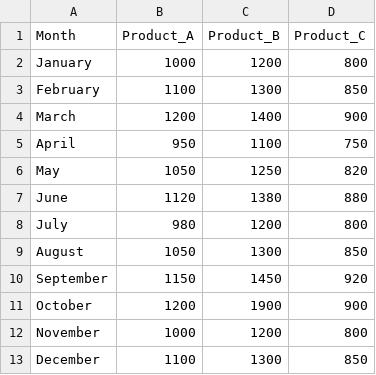
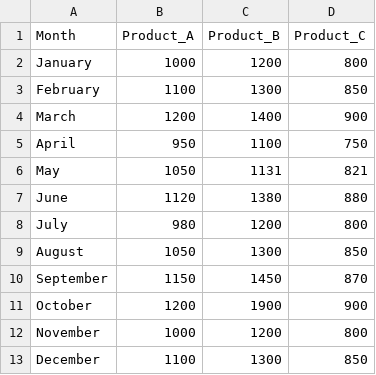
Before and after one commit to Husnain-Ashfaq39/Python-Projects, a CSV file: Data Analysis & Visualization 01/sales_data.csv, drawn as a sheet.

Commit message:
Just Minor changes in sales file

```diff
--- a/Data Analysis & Visualization 01/sales_data.csv
+++ b/Data Analysis & Visualization 01/sales_data.csv
@@ -5,3 +5,3 @@ March,1200,1400,900
 April,950,1100,750
-May,1050,1250,820
+May,1050,1131,821
 June,1120,1380,880
@@ -9,3 +9,3 @@ July,980,1200,800
 August,1050,1300,850
-September,1150,1450,920
+September,1150,1450,870
 October,1200,1900,900
```
